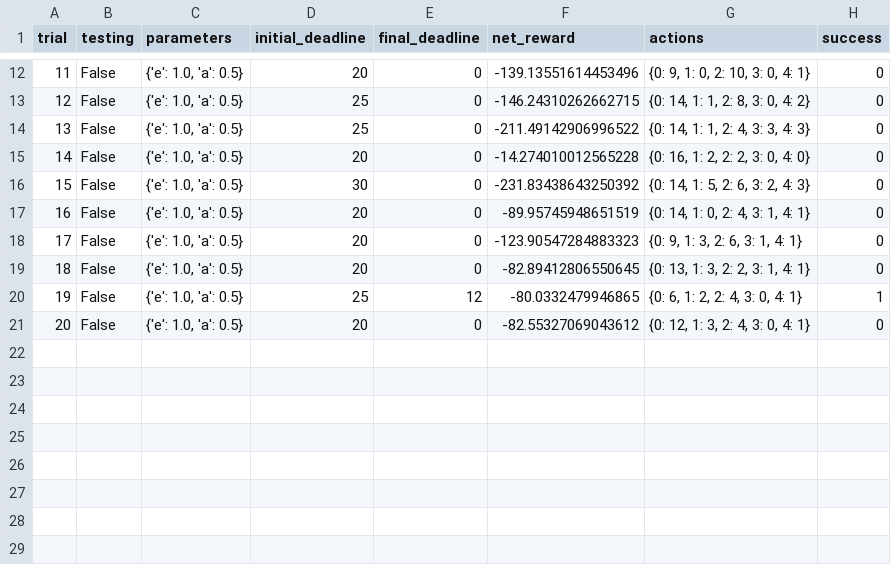
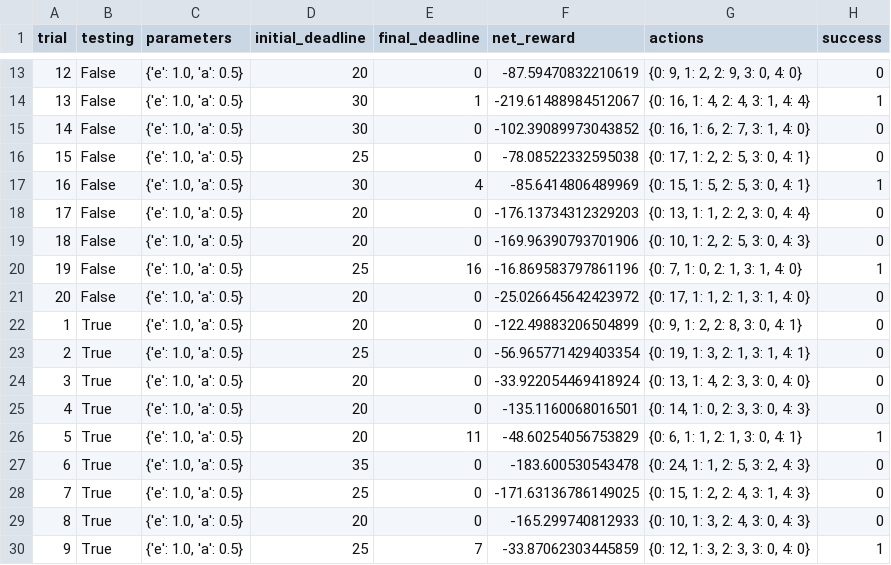
Before and after one commit to hanriver0618/Udacity_MachineLearning, a CSV file: smartcab/logs/sim_no-learning.csv, drawn as a sheet; only a part is shown, gaps mark what is left out; removed rows and columns are numbered as before the commit, all else as after; the diff covers the shown part only; the diff names each change by its address in the sheet, - before the commit and + after, or states it on an @@ line.

```diff
--- a/smartcab/logs/sim_no-learning.csv
+++ b/smartcab/logs/sim_no-learning.csv
@@ column A (trial) renumbered between rows 6 and 18 @@
-F13 (net_reward): -139.13551614453496
+F13 (net_reward): -87.59470832210619
-G13 (actions): {0: 9, 1: 0, 2: 10, 3: 0, 4: 1}
+G13 (actions): {0: 9, 1: 2, 2: 9, 3: 0, 4: 0}
+row 14: 13 | False | {'e': 1.0, 'a': 0.5} | 30 | 1 | -219.61488984512067 | {0: 16, 1: 4, 2: 4, 3: 1, 4: 4} | 1
-D15 (initial_deadline): 25
+D15 (initial_deadline): 30
-F15 (net_reward): -146.24310262662715
+F15 (net_reward): -102.39089973043852
-G15 (actions): {0: 14, 1: 1, 2: 8, 3: 0, 4: 2}
+G15 (actions): {0: 16, 1: 6, 2: 7, 3: 1, 4: 0}
-F16 (net_reward): -211.49142906996522
+F16 (net_reward): -78.08522332595038
-G16 (actions): {0: 14, 1: 1, 2: 4, 3: 3, 4: 3}
+G16 (actions): {0: 17, 1: 2, 2: 5, 3: 0, 4: 1}
-row 15: 14 | False | {'e': 1.0, 'a': 0.5} | 20 | 0 | -14.274010012565228 | {0: 16, 1: 2, 2: 2, 3: 0, 4: 0} | 0
-E17 (final_deadline): 0
+E17 (final_deadline): 4
-F17 (net_reward): -231.83438643250392
+F17 (net_reward): -85.6414806489969
-G17 (actions): {0: 14, 1: 5, 2: 6, 3: 2, 4: 3}
+G17 (actions): {0: 15, 1: 5, 2: 5, 3: 0, 4: 1}
-H17 (success): 0
+H17 (success): 1
-F18 (net_reward): -89.95745948651519
+F18 (net_reward): -176.13734312329203
-G18 (actions): {0: 14, 1: 0, 2: 4, 3: 1, 4: 1}
+G18 (actions): {0: 13, 1: 1, 2: 2, 3: 0, 4: 4}
-row 18: 17 | False | {'e': 1.0, 'a': 0.5} | 20 | 0 | -123.90547284883323 | {0: 9, 1: 3, 2: 6, 3: 1, 4: 1} | 0
-F19 (net_reward): -82.89412806550645
+F19 (net_reward): -169.96390793701906
-G19 (actions): {0: 13, 1: 3, 2: 2, 3: 1, 4: 1}
+G19 (actions): {0: 10, 1: 2, 2: 5, 3: 0, 4: 3}
-E20 (final_deadline): 12
+E20 (final_deadline): 16
-F20 (net_reward): -80.0332479946865
+F20 (net_reward): -16.869583797861196
-G20 (actions): {0: 6, 1: 2, 2: 4, 3: 0, 4: 1}
+G20 (actions): {0: 7, 1: 0, 2: 1, 3: 1, 4: 0}
-F21 (net_reward): -82.55327069043612
+F21 (net_reward): -25.026645642423972
-G21 (actions): {0: 12, 1: 3, 2: 4, 3: 0, 4: 1}
+G21 (actions): {0: 17, 1: 1, 2: 1, 3: 1, 4: 0}
+row 22: 1 | True | {'e': 1.0, 'a': 0.5} | 20 | 0 | -122.49883206504899 | {0: 9, 1: 2, 2: 8, 3: 0, 4: 1} | 0
+row 23: 2 | True | {'e': 1.0, 'a': 0.5} | 25 | 0 | -56.965771429403354 | {0: 19, 1: 3, 2: 1, 3: 1, 4: 1} | 0
+row 24: 3 | True | {'e': 1.0, 'a': 0.5} | 20 | 0 | -33.922054469418924 | {0: 13, 1: 4, 2: 3, 3: 0, 4: 0} | 0
+row 25: 4 | True | {'e': 1.0, 'a': 0.5} | 20 | 0 | -135.1160068016501 | {0: 14, 1: 0, 2: 3, 3: 0, 4: 3} | 0
+row 26: 5 | True | {'e': 1.0, 'a': 0.5} | 20 | 11 | -48.60254056753829 | {0: 6, 1: 1, 2: 1, 3: 0, 4: 1} | 1
+row 27: 6 | True | {'e': 1.0, 'a': 0.5} | 35 | 0 | -183.600530543478 | {0: 24, 1: 1, 2: 5, 3: 2, 4: 3} | 0
+row 28: 7 | True | {'e': 1.0, 'a': 0.5} | 25 | 0 | -171.63136786149025 | {0: 15, 1: 2, 2: 4, 3: 1, 4: 3} | 0
+row 29: 8 | True | {'e': 1.0, 'a': 0.5} | 20 | 0 | -165.299740812933 | {0: 10, 1: 3, 2: 4, 3: 0, 4: 3} | 0
+row 30: 9 | True | {'e': 1.0, 'a': 0.5} | 25 | 7 | -33.87062303445859 | {0: 12, 1: 3, 2: 3, 3: 0, 4: 0} | 1
```
Also changed, not shown: 2 added rows and 29 edited cells elsewhere in this file, smartcab/logs/sim_improved-learning.csv, 7 other files.
